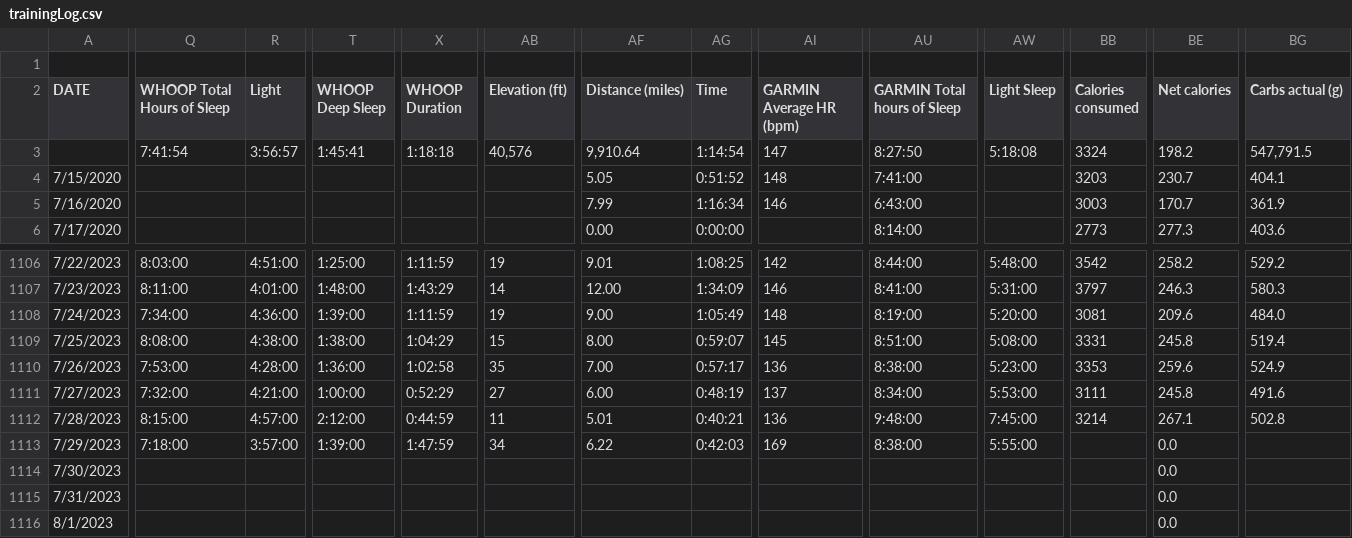
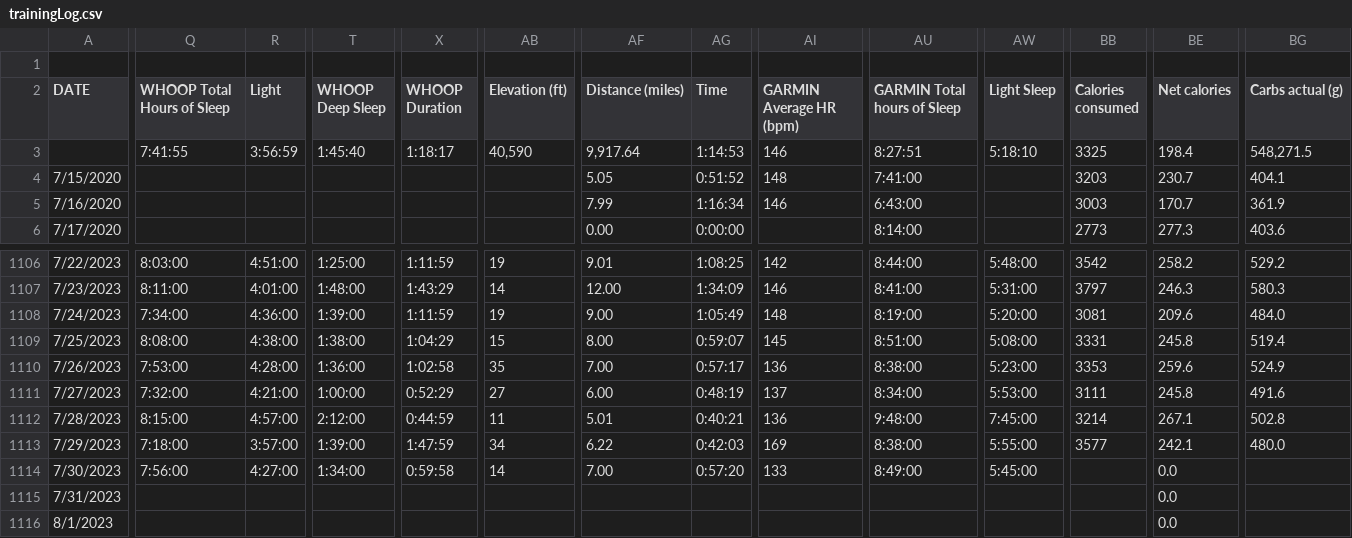
Before and after one commit to ptsouth97/traininglogWebserver, a CSV file: trainingLog.csv, drawn as a sheet; only a part is shown, gaps mark what is left out; the diff covers the shown part only; the diff names each change by its address in the sheet, - before the commit and + after, or states it on an @@ line.

```diff
--- a/trainingLog.csv
+++ b/trainingLog.csv
-Q3 (WHOOP Total Hours of Sleep): 7:41:54
+Q3 (WHOOP Total Hours of Sleep): 7:41:55
-R3 (Light): 3:56:57
+R3 (Light): 3:56:59
-T3 (WHOOP Deep Sleep): 1:45:41
+T3 (WHOOP Deep Sleep): 1:45:40
-X3 (WHOOP Duration): 1:18:18
+X3 (WHOOP Duration): 1:18:17
-AB3 (Elevation (ft)): 40,576
+AB3 (Elevation (ft)): 40,590
-AF3 (Distance (miles)): 9,910.64
+AF3 (Distance (miles)): 9,917.64
-AG3 (Time): 1:14:54
+AG3 (Time): 1:14:53
-AI3 (GARMIN Average HR (bpm)): 147
+AI3 (GARMIN Average HR (bpm)): 146
-AU3 (GARMIN Total hours of Sleep): 8:27:50
+AU3 (GARMIN Total hours of Sleep): 8:27:51
-AW3 (Light Sleep): 5:18:08
+AW3 (Light Sleep): 5:18:10
-BB3 (Calories consumed): 3324
+BB3 (Calories consumed): 3325
-BE3 (Net calories): 198.2
+BE3 (Net calories): 198.4
-BG3 (Carbs actual (g)): 547,791.5
+BG3 (Carbs actual (g)): 548,271.5
-BB1113 (Calories consumed): (empty)
+BB1113 (Calories consumed): 3577
-BE1113 (Net calories): 0.0
+BE1113 (Net calories): 242.1
-BG1113 (Carbs actual (g)): (empty)
+BG1113 (Carbs actual (g)): 480.0
-Q1114 (WHOOP Total Hours of Sleep): (empty)
+Q1114 (WHOOP Total Hours of Sleep): 7:56:00
-R1114 (Light): (empty)
+R1114 (Light): 4:27:00
-T1114 (WHOOP Deep Sleep): (empty)
+T1114 (WHOOP Deep Sleep): 1:34:00
-X1114 (WHOOP Duration): (empty)
+X1114 (WHOOP Duration): 0:59:58
-AB1114 (Elevation (ft)): (empty)
+AB1114 (Elevation (ft)): 14
-AF1114 (Distance (miles)): (empty)
+AF1114 (Distance (miles)): 7.00
-AG1114 (Time): (empty)
+AG1114 (Time): 0:57:20
-AI1114 (GARMIN Average HR (bpm)): (empty)
+AI1114 (GARMIN Average HR (bpm)): 133
-AU1114 (GARMIN Total hours of Sleep): (empty)
+AU1114 (GARMIN Total hours of Sleep): 8:49:00
-AW1114 (Light Sleep): (empty)
+AW1114 (Light Sleep): 5:45:00
```
Also changed, not shown: 51 edited cells elsewhere in this file, 6 other files.
